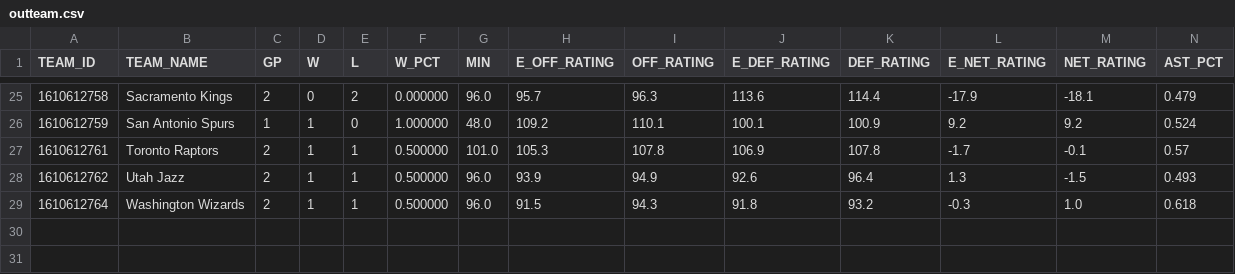
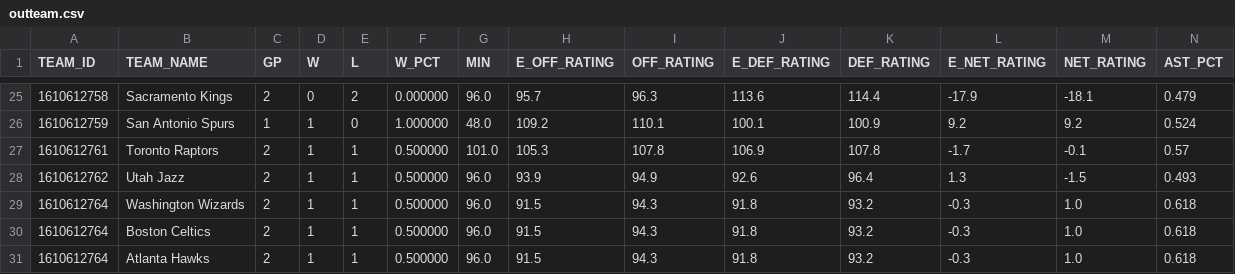
Before and after one commit to prathik-sannecy/DatabaseFinalProject, a CSV file: Outputs/outteam.csv, drawn as a sheet; only a part is shown, gaps mark what is left out; rows hold the shown columns only; the diff names each change by its address in the sheet, - before the commit and + after, or states it on an @@ line.

Commit message:
Updated tables for teams.  I also updated part 2 of our assigment on google drive to match the slightly new table setups

```diff
--- a/Outputs/outteam.csv
+++ b/Outputs/outteam.csv
+row 30: 1610612764 | Boston Celtics | 2 | 1 | 1 | 0.500000 | 96.0 | 91.5 | 94.3 | 91.8 | 93.2 | -0.3 | 1.0 | 0.618
+row 31: 1610612764 | Atlanta Hawks | 2 | 1 | 1 | 0.500000 | 96.0 | 91.5 | 94.3 | 91.8 | 93.2 | -0.3 | 1.0 | 0.618
```
Also changed, not shown: Outputs/outnba_team_annual_attendance2018.csv, 1 other file.
